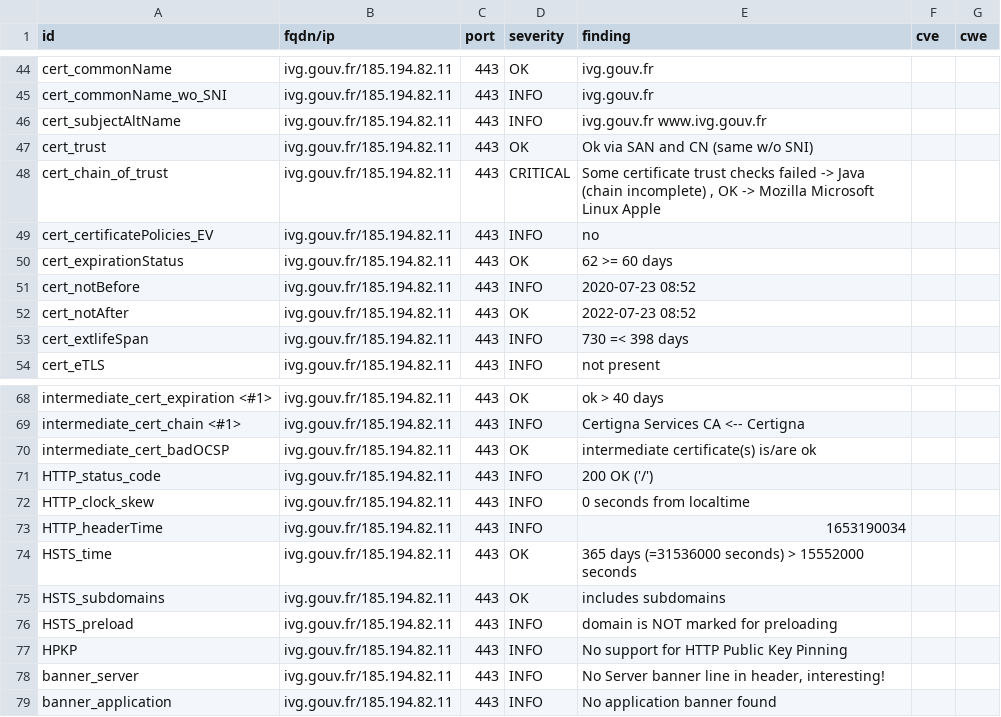
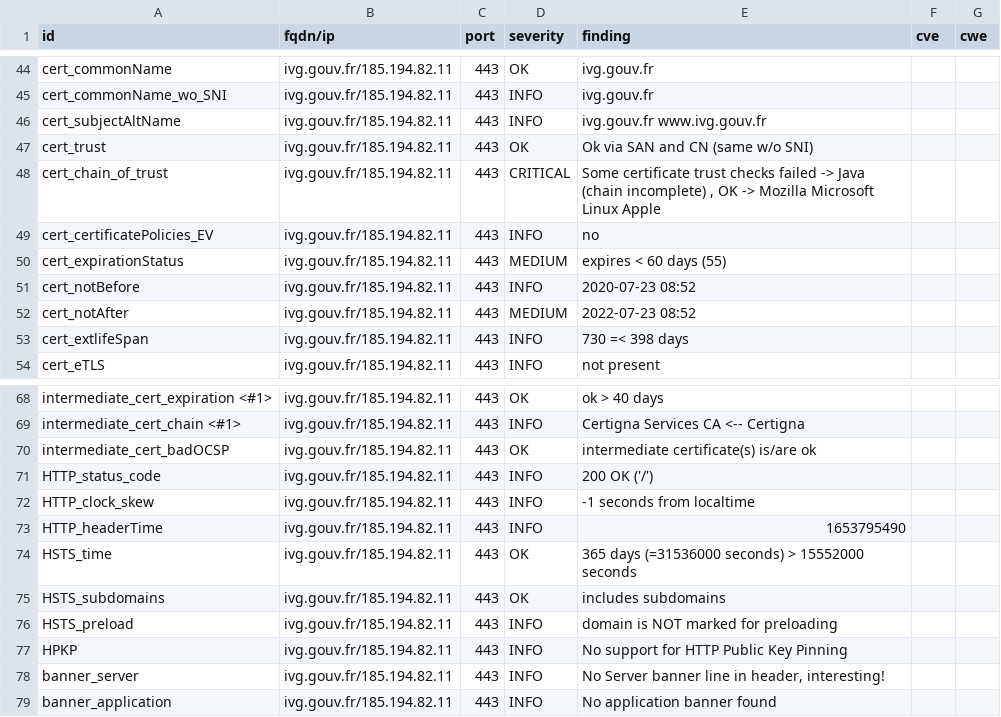
Before and after one commit to SocialGouv/dnum-dashboard, a CSV file: results/aHR0cHM6Ly9pdmcuZ291di5mcg==/testssl.csv, drawn as a sheet; only a part is shown, gaps mark what is left out.

```diff
--- a/results/aHR0cHM6Ly9pdmcuZ291di5mcg==/testssl.csv
+++ b/results/aHR0cHM6Ly9pdmcuZ291di5mcg==/testssl.csv
@@ -49,5 +49,5 @@
 "cert_certificatePolicies_EV","ivg.gouv.fr/185.194.82.11","443","INFO","no","",""
-"cert_expirationStatus","ivg.gouv.fr/185.194.82.11","443","OK","62 >= 60 days","",""
+"cert_expirationStatus","ivg.gouv.fr/185.194.82.11","443","MEDIUM","expires < 60 days (55)","",""
 "cert_notBefore","ivg.gouv.fr/185.194.82.11","443","INFO","2020-07-23 08:52","",""
-"cert_notAfter","ivg.gouv.fr/185.194.82.11","443","OK","2022-07-23 08:52","",""
+"cert_notAfter","ivg.gouv.fr/185.194.82.11","443","MEDIUM","2022-07-23 08:52","",""
 "cert_extlifeSpan","ivg.gouv.fr/185.194.82.11","443","INFO","730 =< 398 days","",""
@@ -71,4 +71,4 @@
 "HTTP_status_code","ivg.gouv.fr/185.194.82.11","443","INFO","200 OK ('/')","",""
-"HTTP_clock_skew","ivg.gouv.fr/185.194.82.11","443","INFO","0 seconds from localtime","",""
-"HTTP_headerTime","ivg.gouv.fr/185.194.82.11","443","INFO","1653190034","",""
+"HTTP_clock_skew","ivg.gouv.fr/185.194.82.11","443","INFO","-1 seconds from localtime","",""
+"HTTP_headerTime","ivg.gouv.fr/185.194.82.11","443","INFO","1653795490","",""
 "HSTS_time","ivg.gouv.fr/185.194.82.11","443","OK","365 days (=31536000 seconds) > 15552000 seconds","",""
```
Also changed, not shown: 7 other files.
